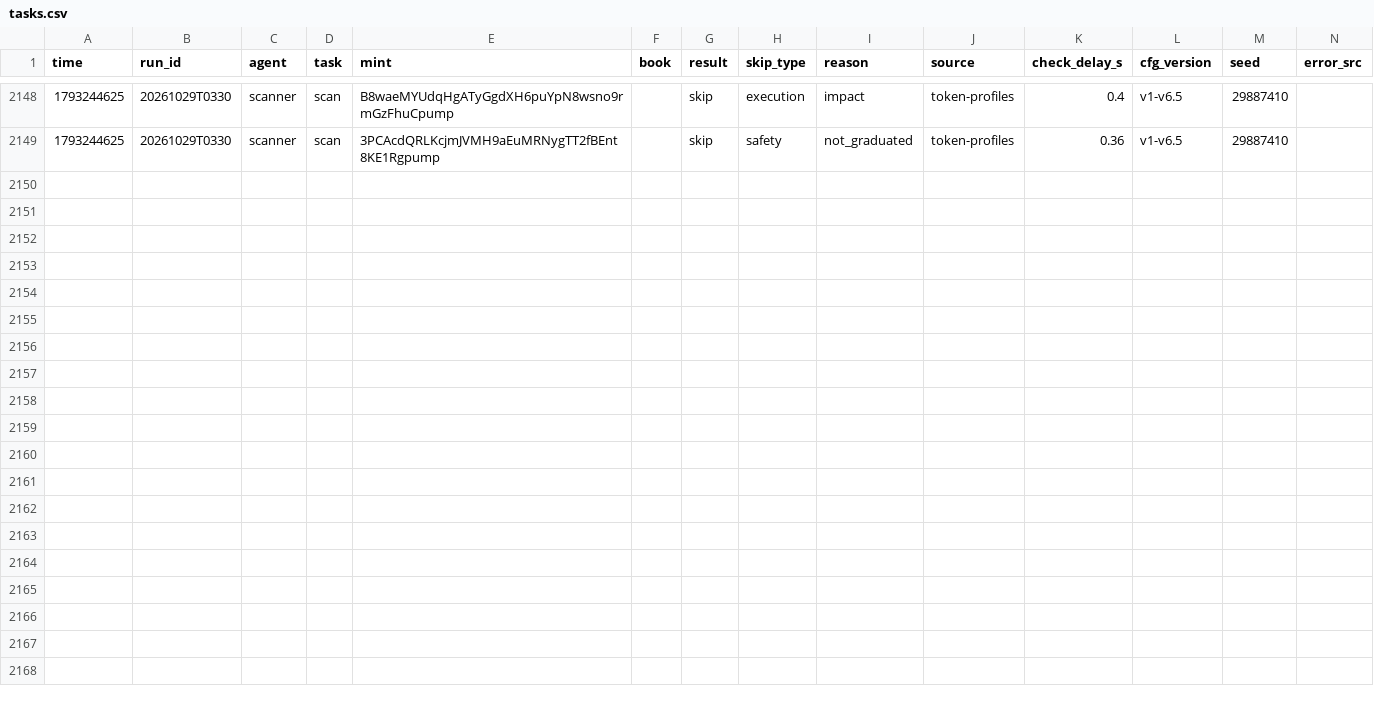
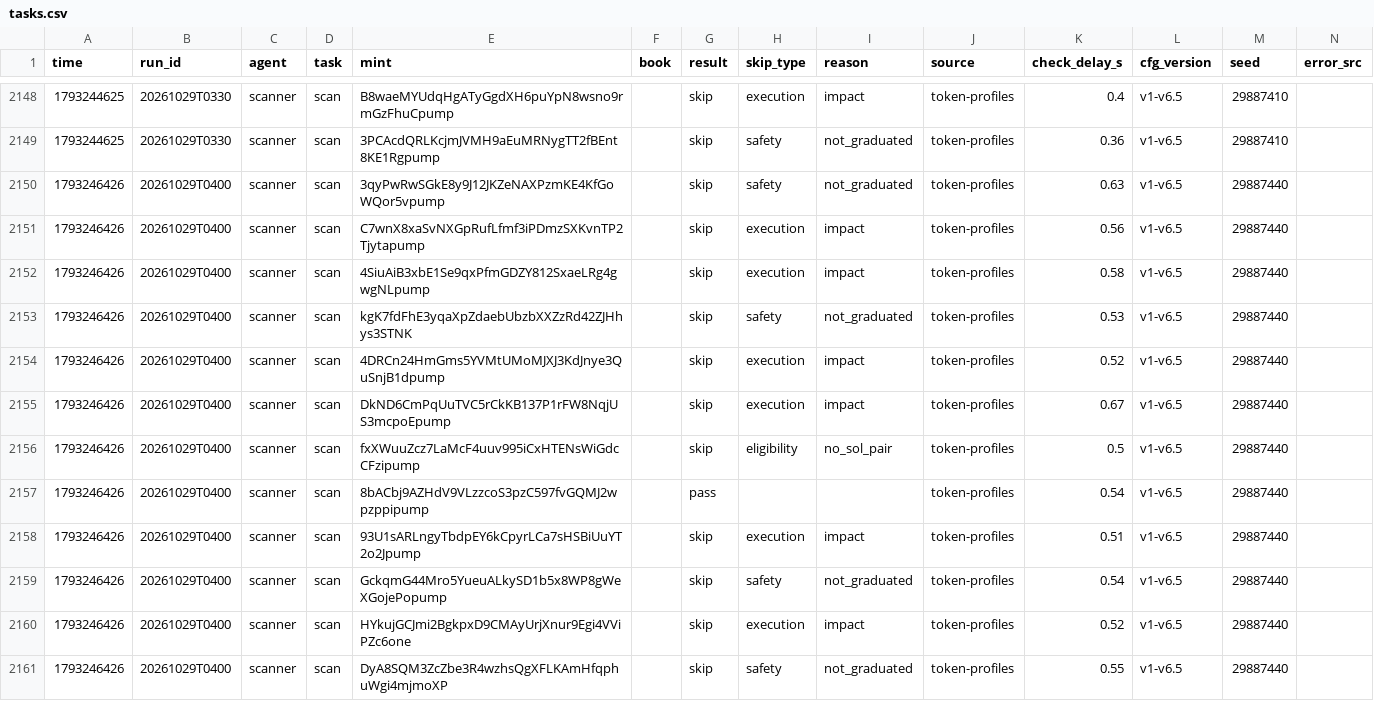
Before and after one commit to Zirqo-Dev/sightline, a CSV file: solana-desk/tasks.csv, drawn as a sheet; only a part is shown, gaps mark what is left out; the diff names each change by its address in the sheet, - before the commit and + after, or states it on an @@ line.

```diff
--- a/solana-desk/tasks.csv
+++ b/solana-desk/tasks.csv
+row 2150: 1793246426 | 20261029T0400 | scanner | scan | 3qyPwRwSGkE8y9J12JKZeNAXPzmKE4KfGoWQor5vpump |  | skip | safety | not_graduated | token-profiles | 0.63 | v1-v6.5 | 29887440
+row 2151: 1793246426 | 20261029T0400 | scanner | scan | C7wnX8xaSvNXGpRufLfmf3iPDmzSXKvnTP2Tjytapump |  | skip | execution | impact | token-profiles | 0.56 | v1-v6.5 | 29887440
+row 2152: 1793246426 | 20261029T0400 | scanner | scan | 4SiuAiB3xbE1Se9qxPfmGDZY812SxaeLRg4gwgNLpump |  | skip | execution | impact | token-profiles | 0.58 | v1-v6.5 | 29887440
+row 2153: 1793246426 | 20261029T0400 | scanner | scan | kgK7fdFhE3yqaXpZdaebUbzbXXZzRd42ZJHhys3STNK |  | skip | safety | not_graduated | token-profiles | 0.53 | v1-v6.5 | 29887440
+row 2154: 1793246426 | 20261029T0400 | scanner | scan | 4DRCn24HmGms5YVMtUMoMJXJ3KdJnye3QuSnjB1dpump |  | skip | execution | impact | token-profiles | 0.52 | v1-v6.5 | 29887440
+row 2155: 1793246426 | 20261029T0400 | scanner | scan | DkND6CmPqUuTVC5rCkKB137P1rFW8NqjUS3mcpoEpump |  | skip | execution | impact | token-profiles | 0.67 | v1-v6.5 | 29887440
+row 2156: 1793246426 | 20261029T0400 | scanner | scan | fxXWuuZcz7LaMcF4uuv995iCxHTENsWiGdcCFzipump |  | skip | eligibility | no_sol_pair | token-profiles | 0.5 | v1-v6.5 | 29887440
+row 2157: 1793246426 | 20261029T0400 | scanner | scan | 8bACbj9AZHdV9VLzzcoS3pzC597fvGQMJ2wpzppipump |  | pass |  |  | token-profiles | 0.54 | v1-v6.5 | 29887440
+row 2158: 1793246426 | 20261029T0400 | scanner | scan | 93U1sARLngyTbdpEY6kCpyrLCa7sHSBiUuYT2o2Jpump |  | skip | execution | impact | token-profiles | 0.51 | v1-v6.5 | 29887440
+row 2159: 1793246426 | 20261029T0400 | scanner | scan | GckqmG44Mro5YueuALkySD1b5x8WP8gWeXGojePopump |  | skip | safety | not_graduated | token-profiles | 0.54 | v1-v6.5 | 29887440
+row 2160: 1793246426 | 20261029T0400 | scanner | scan | HYkujGCJmi2BgkpxD9CMAyUrjXnur9Egi4VViPZc6one |  | skip | execution | impact | token-profiles | 0.52 | v1-v6.5 | 29887440
+row 2161: 1793246426 | 20261029T0400 | scanner | scan | DyA8SQM3ZcZbe3R4wzhsQgXFLKAmHfqphuWgi4mjmoXP |  | skip | safety | not_graduated | token-profiles | 0.55 | v1-v6.5 | 29887440
```
Also changed, not shown: solana-desk/trades.csv, 4 other files.
